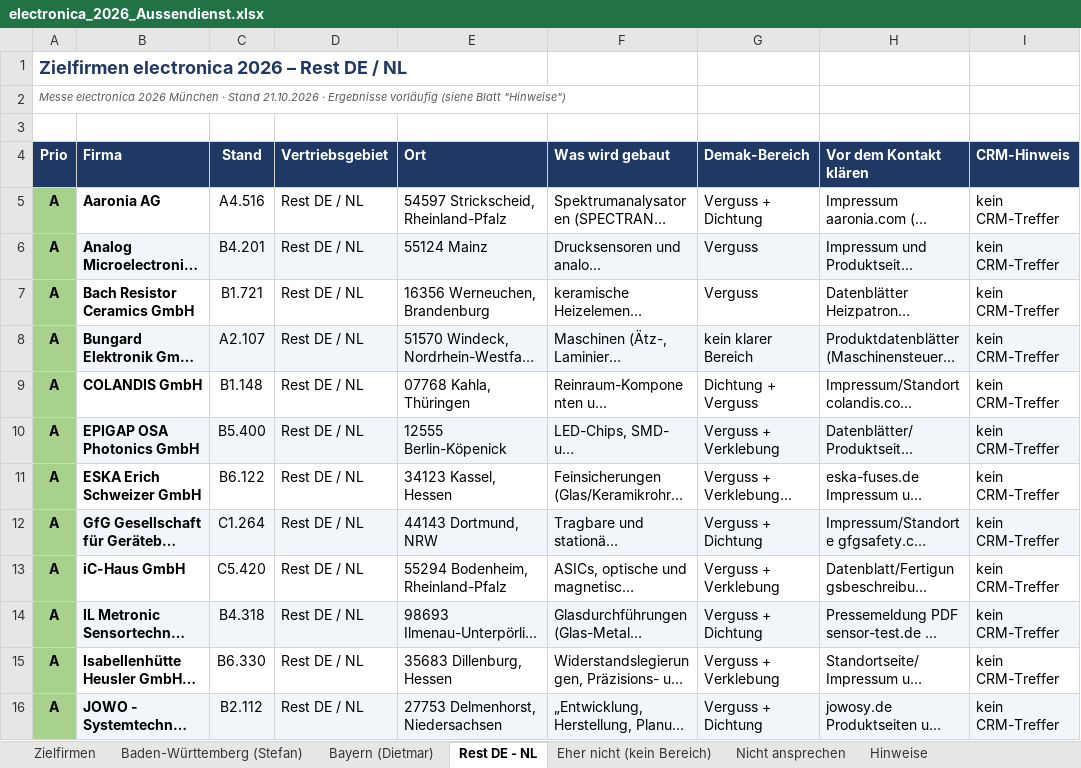
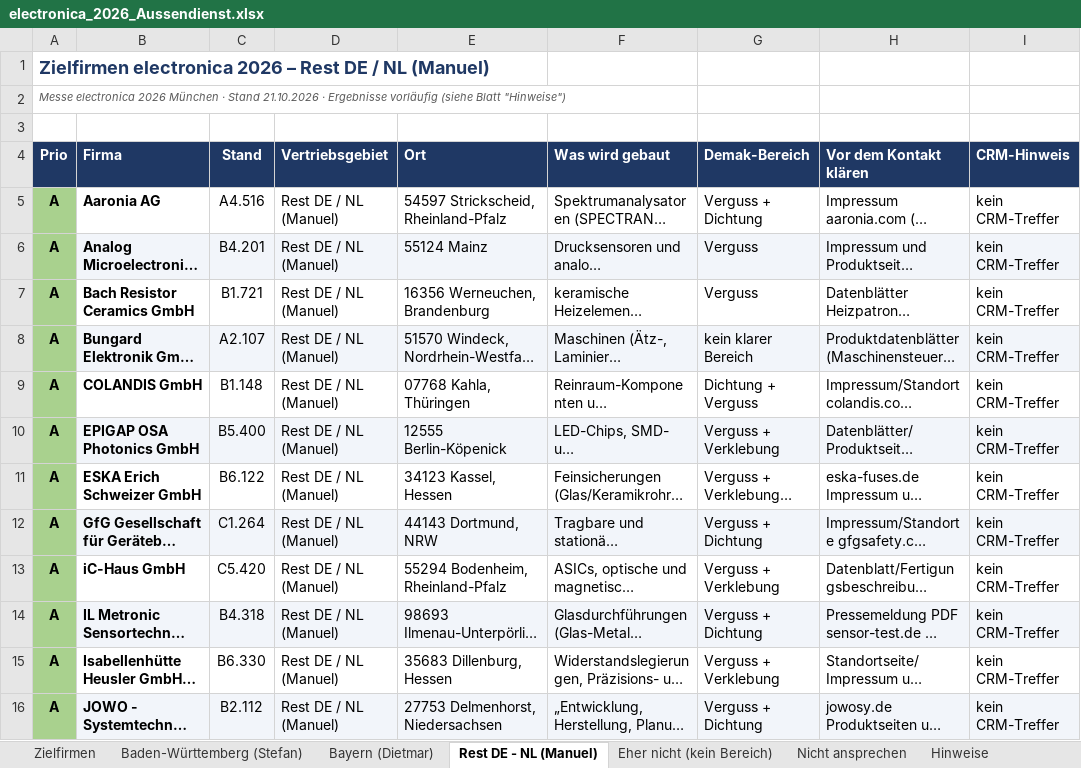
Before and after one commit to jeremygensch-svg/Sales-Team-Germany, an Excel workbook: aussendienst/electronica_2026_Aussendienst.xlsx, sheet Rest DE - NL (Manuel), drawn as a sheet; only a part is shown; long unchanged cells end in …; values as stored, in another font and other column widths than the file's, no borders; the diff covers the shown part only; the diff names each change by its address in the sheet, - before the commit and + after, or states it on an @@ line.

```diff
--- a/aussendienst/electronica_2026_Aussendienst.xlsx (sheet Rest DE - NL (Manuel))
+++ b/aussendienst/electronica_2026_Aussendienst.xlsx (sheet Rest DE - NL (Manuel))
-sheet tab: Rest DE - NL
+sheet tab: Rest DE - NL (Manuel)
-A1 (Prio): …/ NL
+A1 (Prio): …/ NL (Manuel)
-D5:D16 (Vertriebsgebiet): Rest DE / NL
+D5:D16 (Vertriebsgebiet): Rest DE / NL (Manuel)
```
Also changed, not shown: 88 edited cells elsewhere in this sheet, sheet Nicht ansprechen, sheet Hinweise.
